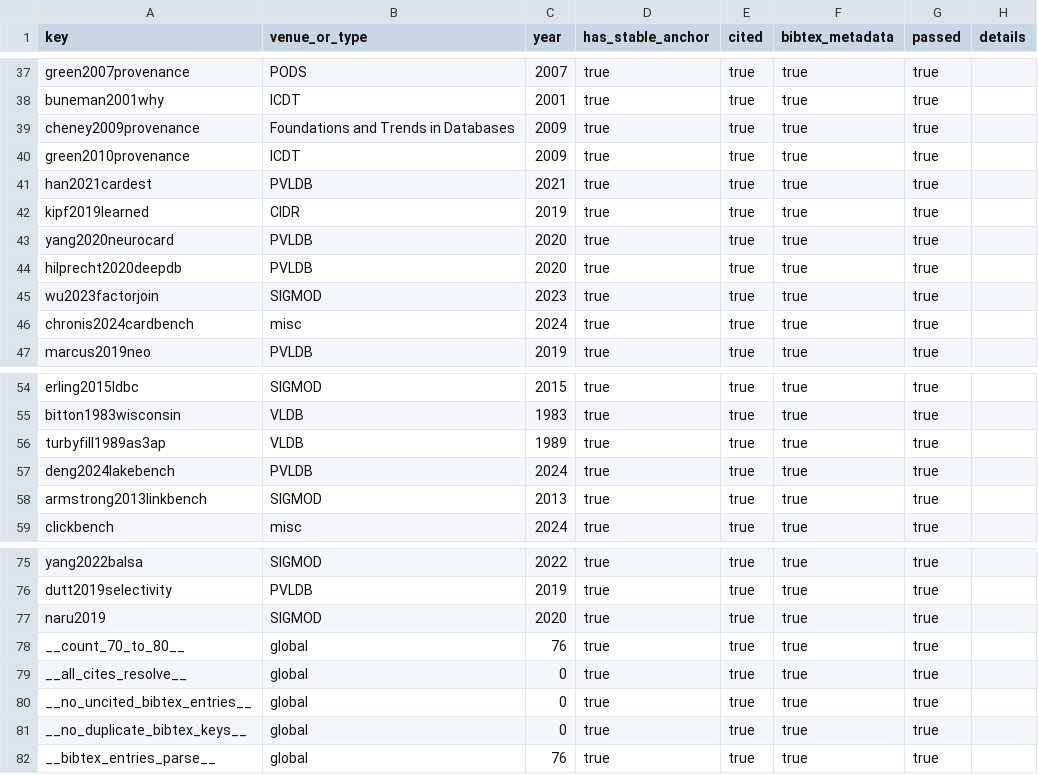
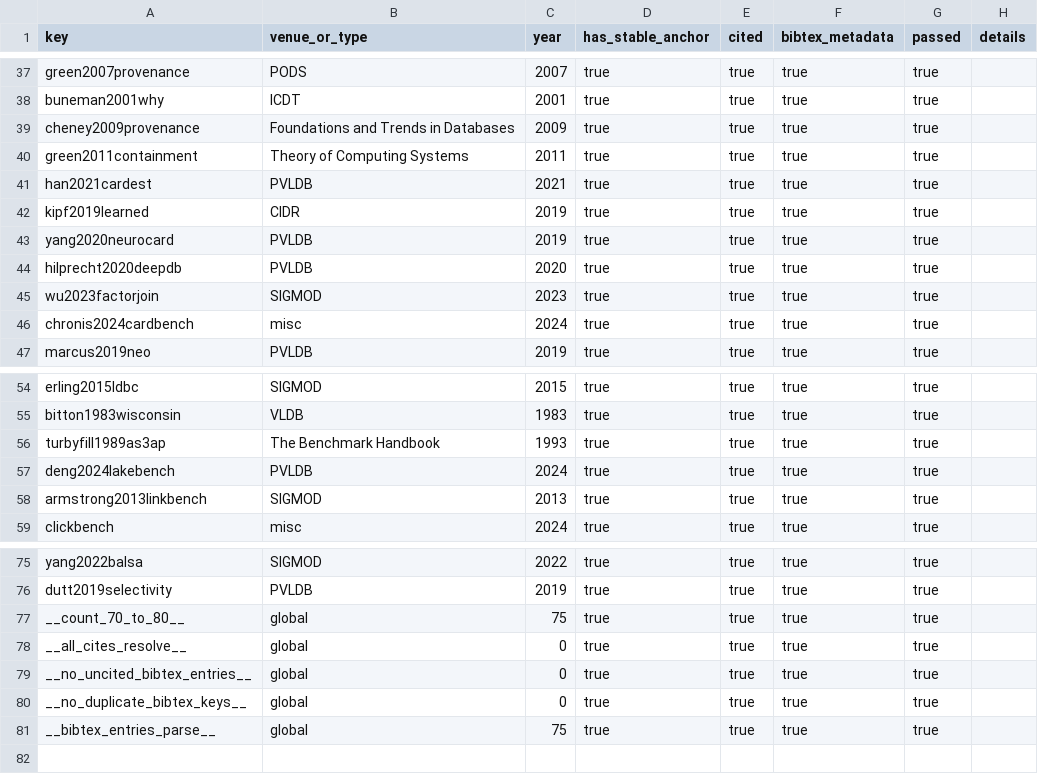
Before and after one commit to Haoyi-Zhang/OptSemC, a CSV file: artifact/evaluation/reference_quality.csv, drawn as a sheet; only a part is shown, gaps mark what is left out.

Commit message:
Correct reference identifiers

```diff
--- a/artifact/evaluation/reference_quality.csv
+++ b/artifact/evaluation/reference_quality.csv
@@ -39,6 +39,6 @@ buneman2001why,ICDT,2001,true,true,true,true,
 cheney2009provenance,Foundations and Trends in Databases,2009,true,true,true,true,
-green2010provenance,ICDT,2009,true,true,true,true,
+green2011containment,Theory of Computing Systems,2011,true,true,true,true,
 han2021cardest,PVLDB,2021,true,true,true,true,
 kipf2019learned,CIDR,2019,true,true,true,true,
-yang2020neurocard,PVLDB,2020,true,true,true,true,
+yang2020neurocard,PVLDB,2019,true,true,true,true,
 hilprecht2020deepdb,PVLDB,2020,true,true,true,true,
@@ -55,3 +55,3 @@ erling2015ldbc,SIGMOD,2015,true,true,true,true,
 bitton1983wisconsin,VLDB,1983,true,true,true,true,
-turbyfill1989as3ap,VLDB,1989,true,true,true,true,
+turbyfill1989as3ap,The Benchmark Handbook,1993,true,true,true,true,
 deng2024lakebench,PVLDB,2024,true,true,true,true,
@@ -76,4 +76,3 @@ yang2022balsa,SIGMOD,2022,true,true,true,true,
 dutt2019selectivity,PVLDB,2019,true,true,true,true,
-naru2019,SIGMOD,2020,true,true,true,true,
-__count_70_to_80__,global,76,true,true,true,true,
+__count_70_to_80__,global,75,true,true,true,true,
 __all_cites_resolve__,global,0,true,true,true,true,
@@ -81,2 +80,2 @@ __no_uncited_bibtex_entries__,global,0,true,true,true,true,
 __no_duplicate_bibtex_keys__,global,0,true,true,true,true,
-__bibtex_entries_parse__,global,76,true,true,true,true,
+__bibtex_entries_parse__,global,75,true,true,true,true,
```
Also changed, not shown: 4 other files.
